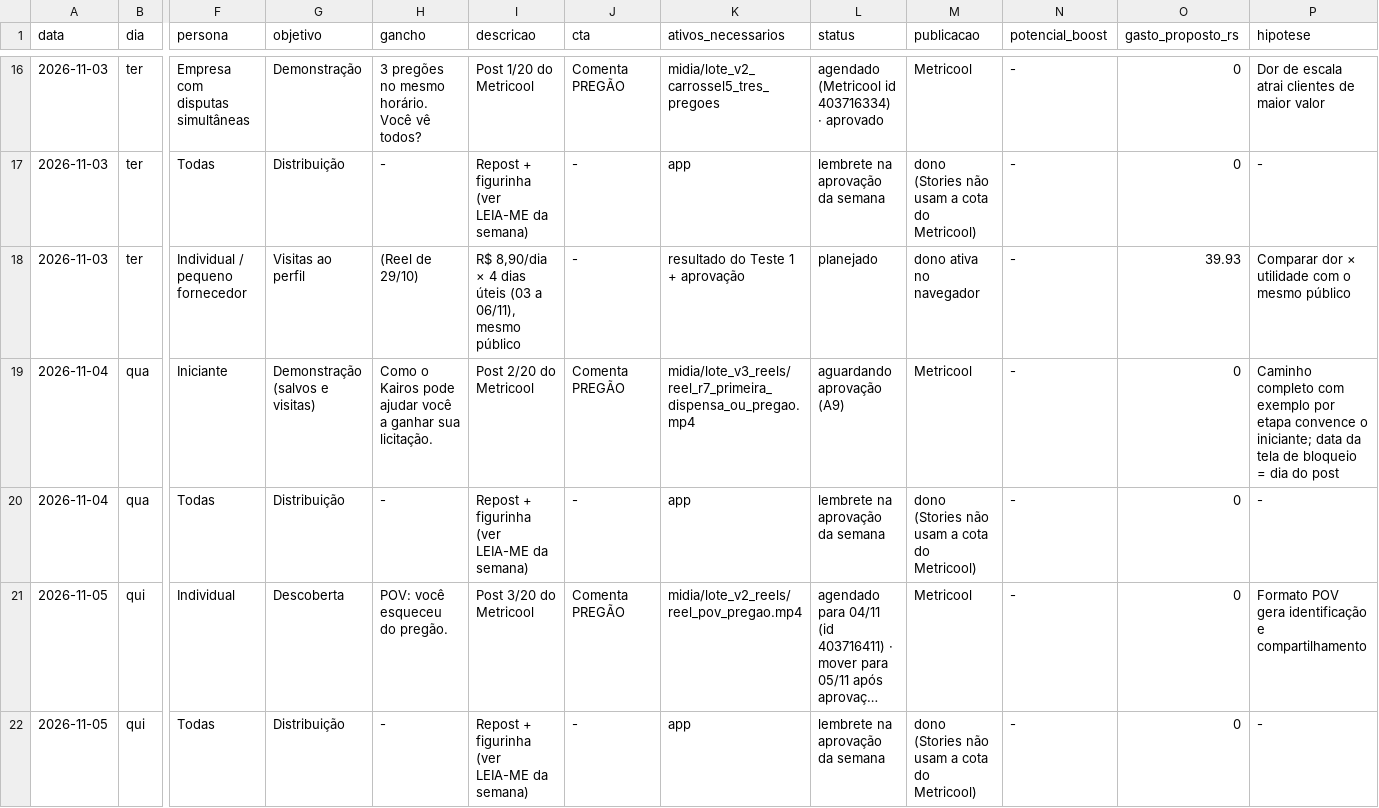
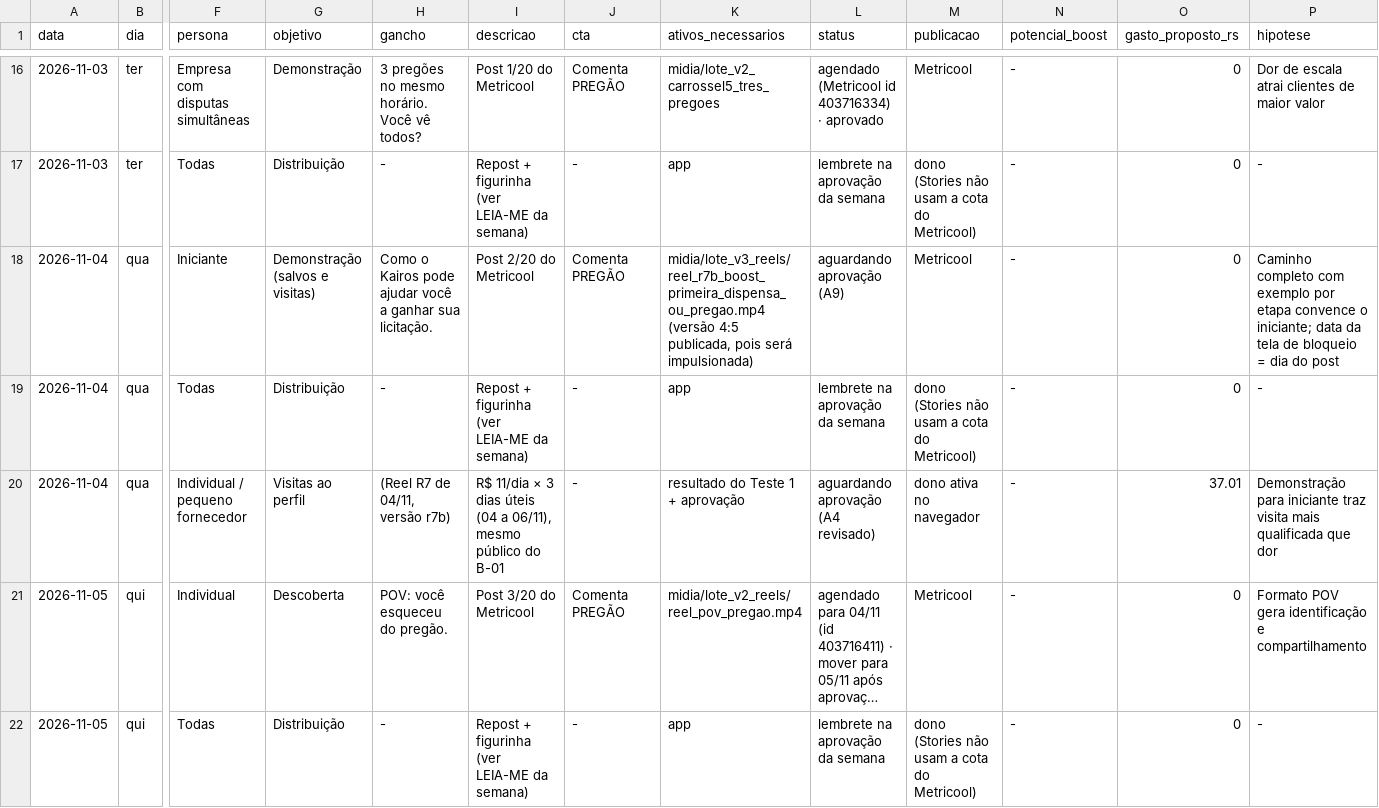
Before and after one commit to kairoslicita/kairos-midia, a CSV file: operacao/calendario_editorial.csv, drawn as a sheet; only a part is shown, gaps mark what is left out; long unchanged cells end in …; removed rows and columns are numbered as before the commit, all else as after; rows hold the shown columns only; the diff names each change by its address in the sheet, - before the commit and + after, or states it on an @@ line.

```diff
--- a/operacao/calendario_editorial.csv
+++ b/operacao/calendario_editorial.csv
-row 18: 2026-11-03 | ter | Individual / pequeno fornecedor | Visitas ao perfil | (Reel de 29/10) | R$ 8,90/dia × 4 dias úteis (03 a 06/11), mesmo público | - | resultado do Teste 1 + aprovação | planejado | dono ativa no navegador | - | 39.93 | Comparar dor × utilidade com o mesmo público
-K18 (ativos_necessarios): midia/lote_v3_reels/reel_r7_primeira_dispensa_ou_pregao.mp4
+K18 (ativos_necessarios): midia/lote_v3_reels/reel_r7b_boost_primeira_dispensa_ou_pregao.mp4 (versão 4:5 publicada, pois será impulsionada)
+row 20: 2026-11-04 | qua | Individual / pequeno fornecedor | Visitas ao perfil | (Reel R7 de 04/11, versão r7b) | R$ 11/dia × 3 dias úteis (04 a 06/11), mesmo público do B-01 | - | resultado do Teste 1 + aprovação | aguardando aprovação (A4 revisado) | dono ativa no navegador | - | 37.01 | Demonstração para iniciante traz visita mais qualificada que dor
```
Also changed, not shown: operacao/controle_boost.csv, 3 other files.
